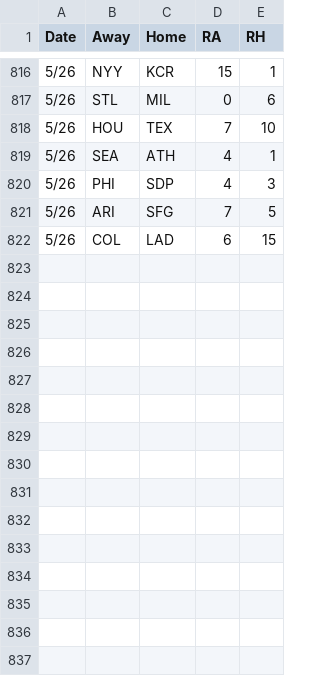
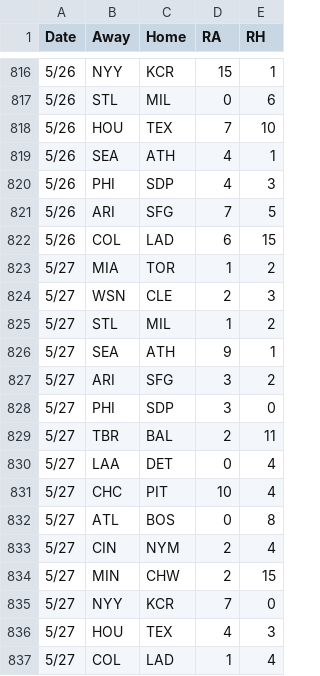
Before and after one commit to 2Skupz/2Skupz.github.io, a CSV file: mlbTiebreak/data/gameFiles/2026games.csv, drawn as a sheet; only a part is shown, gaps mark what is left out.

```diff
--- a/mlbTiebreak/data/gameFiles/2026games.csv
+++ b/mlbTiebreak/data/gameFiles/2026games.csv
@@ -822 +822,16 @@ Date,Away,Home,RA,RH
 5/26,COL,LAD,6,15
+5/27,MIA,TOR,1,2
+5/27,WSN,CLE,2,3
+5/27,STL,MIL,1,2
+5/27,SEA,ATH,9,1
+5/27,ARI,SFG,3,2
+5/27,PHI,SDP,3,0
+5/27,TBR,BAL,2,11
+5/27,LAA,DET,0,4
+5/27,CHC,PIT,10,4
+5/27,ATL,BOS,0,8
+5/27,CIN,NYM,2,4
+5/27,MIN,CHW,2,15
+5/27,NYY,KCR,7,0
+5/27,HOU,TEX,4,3
+5/27,COL,LAD,1,4
```
Also changed, not shown: 34 other files.
